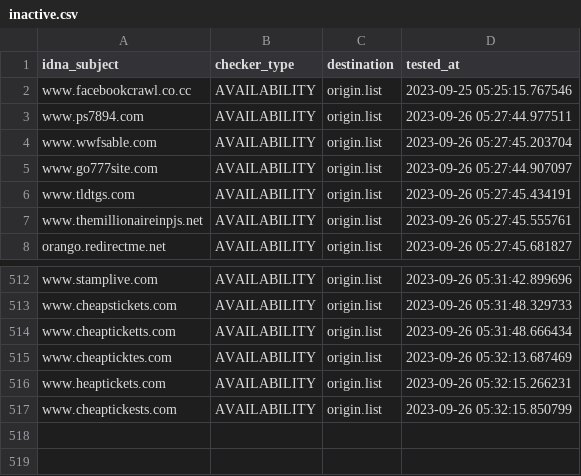
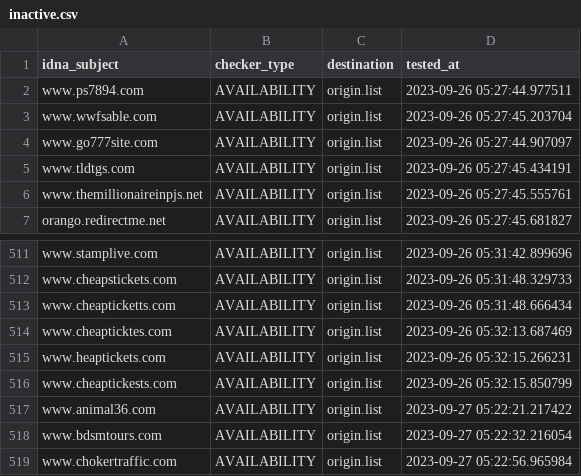
Before and after one commit to dead-hosts/add.Risk_git_FadeMind, a CSV file: .pyfunceble/inactive.csv, drawn as a sheet; only a part is shown, gaps mark what is left out.

```diff
--- a/.pyfunceble/inactive.csv
+++ b/.pyfunceble/inactive.csv
@@ -1,3 +1,2 @@
 idna_subject,checker_type,destination,tested_at
-www.facebookcrawl.co.cc,AVAILABILITY,origin.list,2023-09-25 05:25:15.767546
 www.ps7894.com,AVAILABILITY,origin.list,2023-09-26 05:27:44.977511
@@ -517 +516,4 @@ www.heaptickets.com,AVAILABILITY,origin.list,2023-09-26 05:32:15.266231
 www.cheaptickests.com,AVAILABILITY,origin.list,2023-09-26 05:32:15.850799
+www.animal36.com,AVAILABILITY,origin.list,2023-09-27 05:22:21.217422
+www.bdsmtours.com,AVAILABILITY,origin.list,2023-09-27 05:22:32.216054
+www.chokertraffic.com,AVAILABILITY,origin.list,2023-09-27 05:22:56.965984
```
Also changed, not shown: 15 other files.
